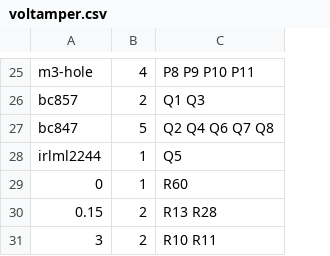
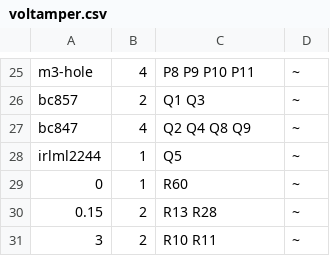
Before and after one commit to z80/voltamper, a CSV file: electrics/scheme/voltamper.csv, drawn as a sheet; only a part is shown, gaps mark what is left out; the diff covers the shown part only; the diff names each change by its address in the sheet, - before the commit and + after, or states it on an @@ line.

```diff
--- a/electrics/scheme/voltamper.csv
+++ b/electrics/scheme/voltamper.csv
+column D, rows 25-31: all ~
-B27: 5
+B27: 4
-C27: Q2 Q4 Q6 Q7 Q8
+C27: Q2 Q4 Q8 Q9
```
Also changed, not shown: 1 added row, 3 removed rows and 10 edited cells elsewhere in this file.
